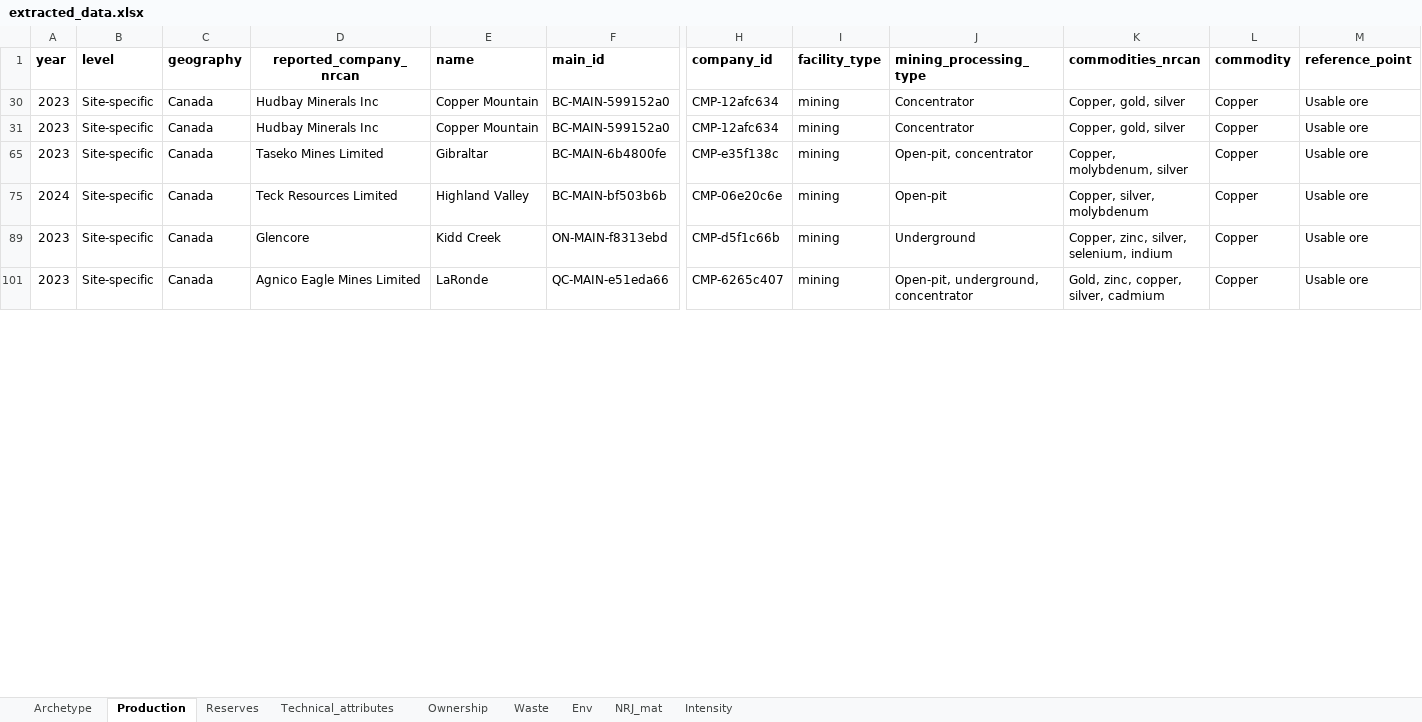
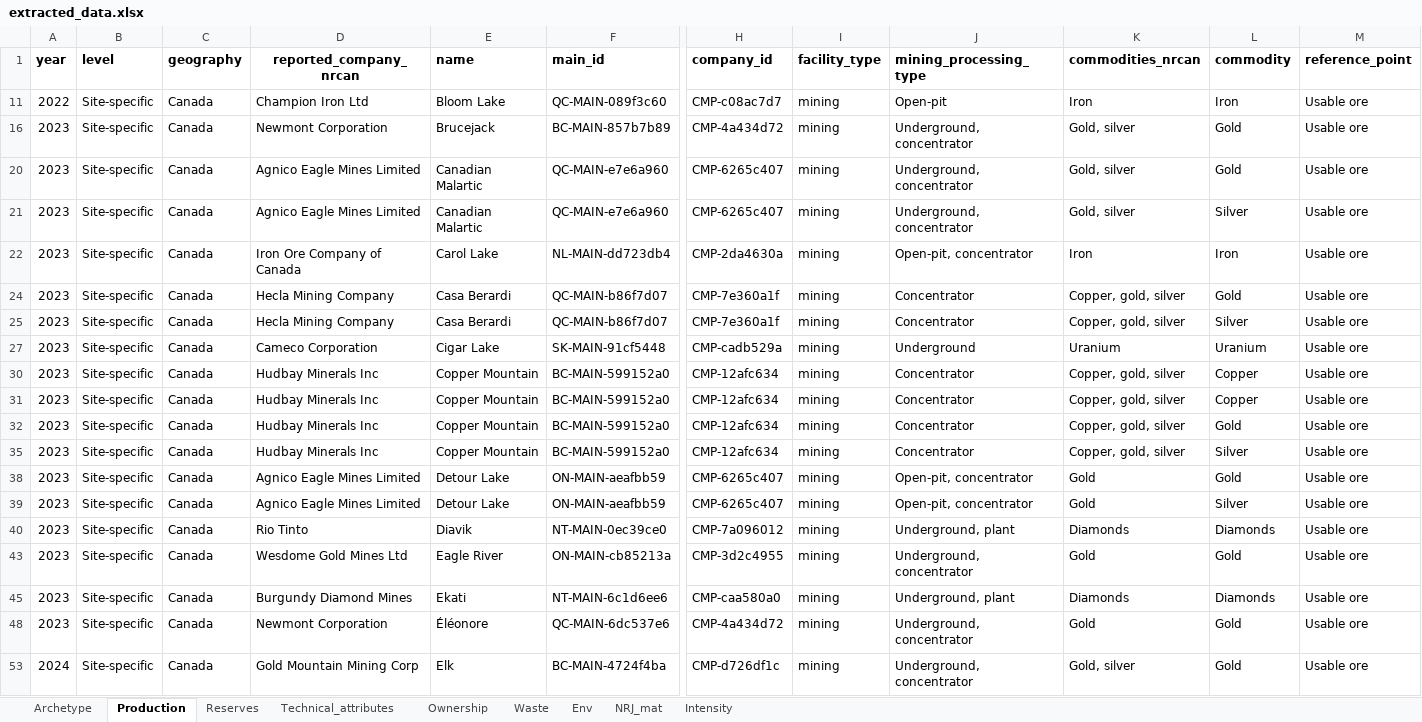
Before and after one commit to marpellan/metallican_db, an Excel workbook: data/Tables/extracted_data.xlsx, sheet Production, drawn as a sheet; only a part is shown, gaps mark what is left out; the shorter side is filled out with more unchanged rows; values as stored, in another font and other column widths than the file's, no borders; rows hold the shown columns only; the diff covers the shown part only; the diff names each change by its address in the sheet, - before the commit and + after, or states it on an @@ line.

```diff
--- a/data/Tables/extracted_data.xlsx (sheet Production)
+++ b/data/Tables/extracted_data.xlsx (sheet Production)
@@ row 11 unhidden: 2022 | Site-specific | Canada | Champion Iron Ltd | Bloom Lake | QC-MAIN-089f3c60 | CMP-c08ac7d7 | mining | Open-pit | Iron | Iron | Usable ore @@
+row 16: 2023 | Site-specific | Canada | Newmont Corporation | Brucejack | BC-MAIN-857b7b89 | CMP-4a434d72 | mining | Underground, concentrator | Gold, silver | Gold | Usable ore
+row 20: 2023 | Site-specific | Canada | Agnico Eagle Mines Limited | Canadian Malartic | QC-MAIN-e7e6a960 | CMP-6265c407 | mining | Underground, concentrator | Gold, silver | Gold | Usable ore
+row 21: 2023 | Site-specific | Canada | Agnico Eagle Mines Limited | Canadian Malartic | QC-MAIN-e7e6a960 | CMP-6265c407 | mining | Underground, concentrator | Gold, silver | Silver | Usable ore
+row 22: 2023 | Site-specific | Canada | Iron Ore Company of Canada | Carol Lake | NL-MAIN-dd723db4 | CMP-2da4630a | mining | Open-pit, concentrator | Iron | Iron | Usable ore
+row 24: 2023 | Site-specific | Canada | Hecla Mining Company | Casa Berardi | QC-MAIN-b86f7d07 | CMP-7e360a1f | mining | Concentrator | Copper, gold, silver | Gold | Usable ore
+row 25: 2023 | Site-specific | Canada | Hecla Mining Company | Casa Berardi | QC-MAIN-b86f7d07 | CMP-7e360a1f | mining | Concentrator | Copper, gold, silver | Silver | Usable ore
@@ row 27 unhidden: 2023 | Site-specific | Canada | Cameco Corporation | Cigar Lake | SK-MAIN-91cf5448 | CMP-cadb529a | mining | Underground | Uranium | Uranium | Usable ore @@
+row 32: 2023 | Site-specific | Canada | Hudbay Minerals Inc | Copper Mountain | BC-MAIN-599152a0 | CMP-12afc634 | mining | Concentrator | Copper, gold, silver | Gold | Usable ore
+row 35: 2023 | Site-specific | Canada | Hudbay Minerals Inc | Copper Mountain | BC-MAIN-599152a0 | CMP-12afc634 | mining | Concentrator | Copper, gold, silver | Silver | Usable ore
+row 38: 2023 | Site-specific | Canada | Agnico Eagle Mines Limited | Detour Lake | ON-MAIN-aeafbb59 | CMP-6265c407 | mining | Open-pit, concentrator | Gold | Gold | Usable ore
+row 39: 2023 | Site-specific | Canada | Agnico Eagle Mines Limited | Detour Lake | ON-MAIN-aeafbb59 | CMP-6265c407 | mining | Open-pit, concentrator | Gold | Silver | Usable ore
@@ row 40 unhidden: 2023 | Site-specific | Canada | Rio Tinto | Diavik | NT-MAIN-0ec39ce0 | CMP-7a096012 | mining | Underground, plant | Diamonds | Diamonds | Usable ore @@
+row 43: 2023 | Site-specific | Canada | Wesdome Gold Mines Ltd | Eagle River | ON-MAIN-cb85213a | CMP-3d2c4955 | mining | Underground, concentrator | Gold | Gold | Usable ore
@@ row 45 unhidden: 2023 | Site-specific | Canada | Burgundy Diamond Mines | Ekati | NT-MAIN-6c1d6ee6 | CMP-caa580a0 | mining | Underground, plant | Diamonds | Diamonds | Usable ore @@
+row 48: 2023 | Site-specific | Canada | Newmont Corporation | Éléonore | QC-MAIN-6dc537e6 | CMP-4a434d72 | mining | Underground, concentrator | Gold | Gold | Usable ore
+row 53: 2024 | Site-specific | Canada | Gold Mountain Mining Corp | Elk | BC-MAIN-4724f4ba | CMP-d726df1c | mining | Underground, concentrator | Gold, silver | Gold | Usable ore
```
Also changed, not shown: 45 added rows, 17 hidden or unhidden rows and 16 edited cells elsewhere in this sheet, sheet Technical_attributes, sheet NRJ_mat, hidden cells, data/Companies_reports/Centerra Gold Inc/Data.xlsx, data/Mappings/mapping_ghg.xlsx, 11 other files.
